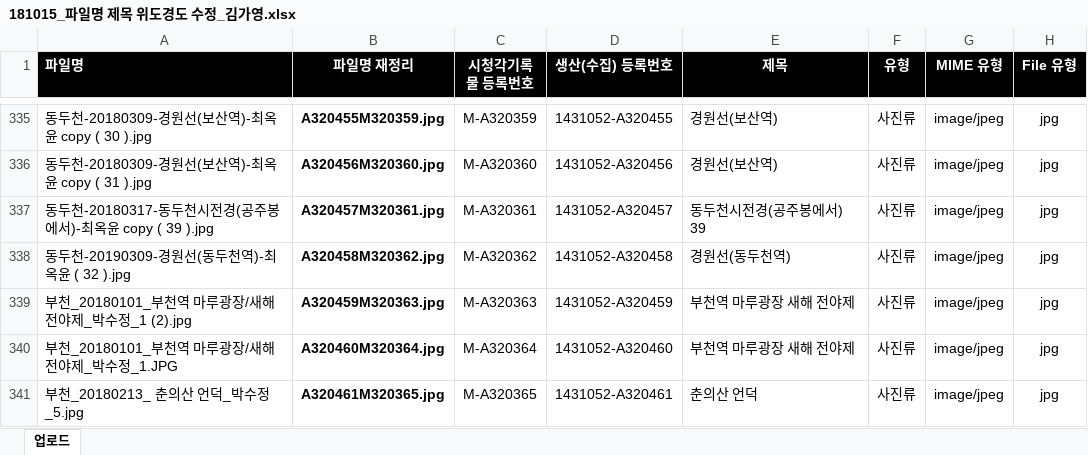
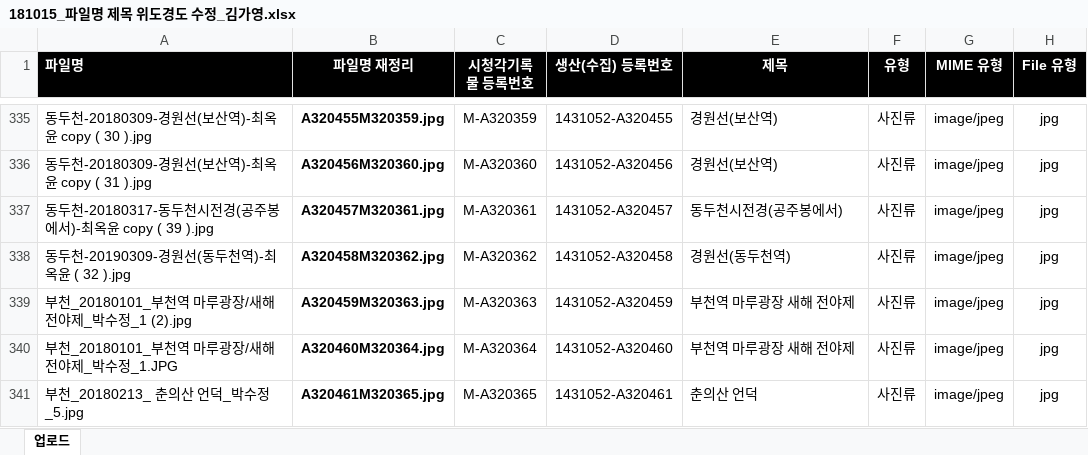
Before and after one commit to leeeeees/larchiveum, an Excel workbook: 181015_파일명 제목 위도경도 수정_김가영.xlsx, sheet 업로드, drawn as a sheet; only a part is shown, gaps mark what is left out; values as stored, in another font and other column widths than the file's, no borders; the diff names each change by its address in the sheet, - before the commit and + after, or states it on an @@ line.

Commit message:
파일제목 일부 수정(제목 뒤 숫자 및 첨언 제거)

```diff
--- a/181015_파일명 제목 위도경도 수정_김가영.xlsx (sheet 업로드)
+++ b/181015_파일명 제목 위도경도 수정_김가영.xlsx (sheet 업로드)
-E337 (제목): 동두천시전경(공주봉에서) 39
+E337 (제목): 동두천시전경(공주봉에서)
```
